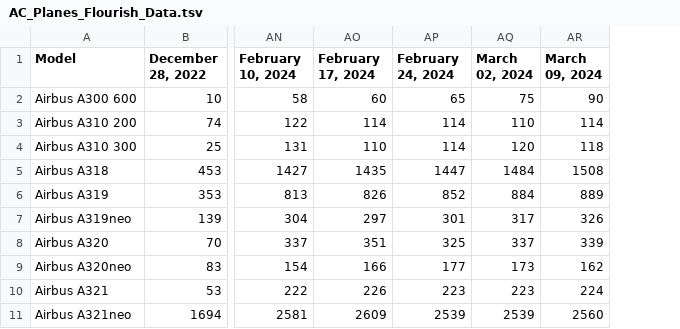
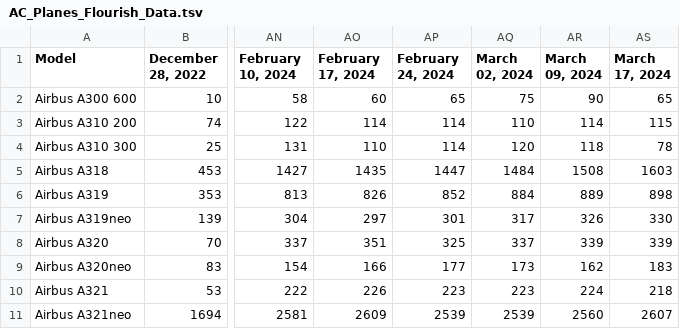
Before and after one commit to bertauchekurtis/flaskFleetTools, a TSV file: data/flourish/AC_Planes_Flourish_Data.tsv, drawn as a sheet; only a part is shown, gaps mark what is left out; the diff names each change by its address in the sheet, - before the commit and + after, or states it on an @@ line.

```diff
--- a/data/flourish/AC_Planes_Flourish_Data.tsv
+++ b/data/flourish/AC_Planes_Flourish_Data.tsv
+column AS (March 17, 2024), rows 2-11: 65 | 115 | 78 | 1603 | 898 | 330 | 339 | 183 | 218 | 2607
```
Also changed, not shown: data/flourish/MFC_Largest_Fleets_Flourish_Data.tsv, data/flourish/MFC_Planes_Flourish_Data.tsv, 1 other file.
